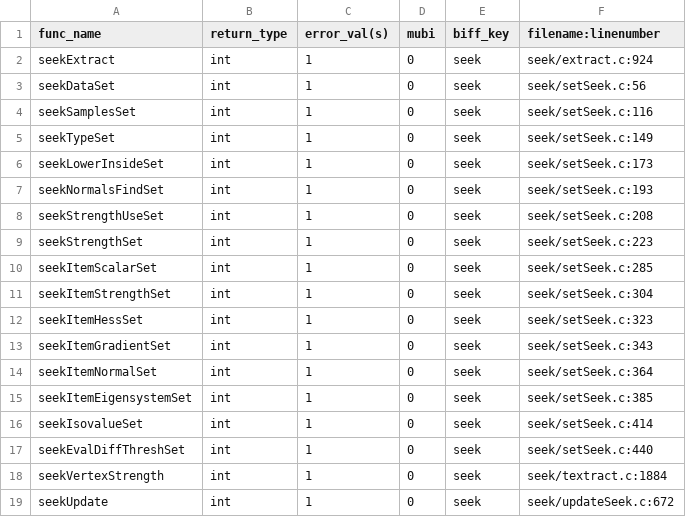
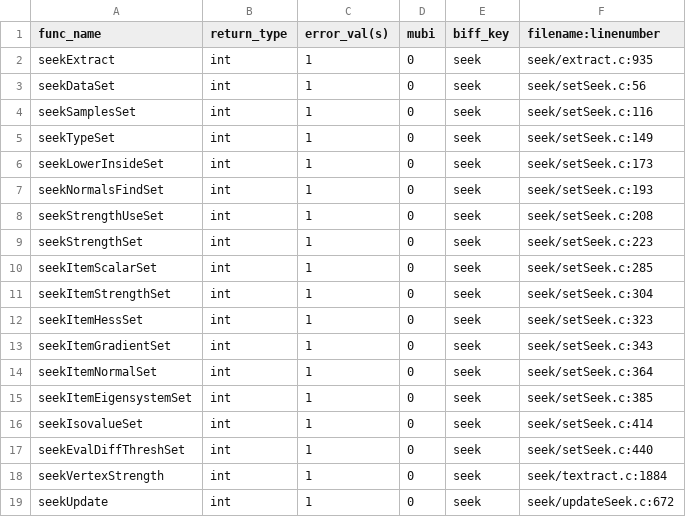
Before and after one commit to Slicer/teem, a CSV file: python/cffi/biffdata/seek.csv, drawn as a sheet.

```diff
--- a/python/cffi/biffdata/seek.csv
+++ b/python/cffi/biffdata/seek.csv
@@ -1,3 +1,3 @@
 func_name,return_type,error_val(s),mubi,biff_key,filename:linenumber
-seekExtract,int,1,0,seek,seek/extract.c:924
+seekExtract,int,1,0,seek,seek/extract.c:935
 seekDataSet,int,1,0,seek,seek/setSeek.c:56
```
Also changed, not shown: 2 other files.
